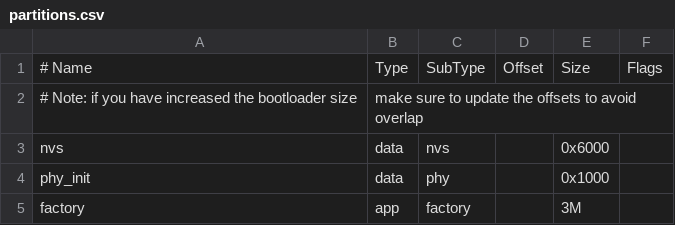
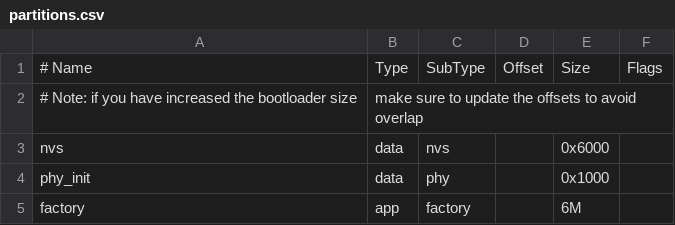
Before and after one commit to zhaizhaitao/open_obd_dsp, a CSV file: partitions.csv, drawn as a sheet.

```diff
--- a/partitions.csv
+++ b/partitions.csv
@@ -4,2 +4,2 @@ nvs,      data, nvs,     ,         0x6000,
 phy_init, data, phy,     ,         0x1000,
-factory,  app,  factory, ,         3M,
+factory,  app,  factory, ,         6M,
```
Also changed, not shown: 8 other files.
